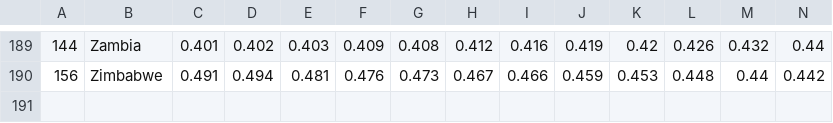
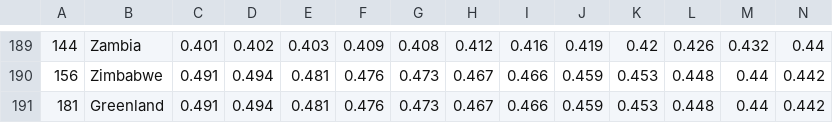
Before and after one commit to JianingLiu-Tom/FIT3179Assignment2, a CSV file: Human Development Index.csv, drawn as a sheet; only a part is shown, gaps mark what is left out; rows hold the shown columns only; the diff names each change by its address in the sheet, - before the commit and + after, or states it on an @@ line.

Commit message:
Update Human Development Index.csv

```diff
--- a/Human Development Index.csv
+++ b/Human Development Index.csv
+row 191: 181 | Greenland | 0.491 | 0.494 | 0.481 | 0.476 | 0.473 | 0.467 | 0.466 | 0.459 | 0.453 | 0.448 | 0.44 | 0.442
```
